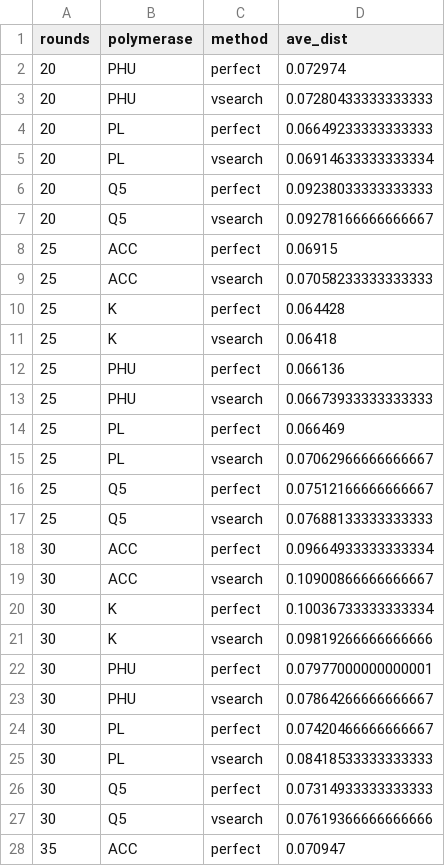
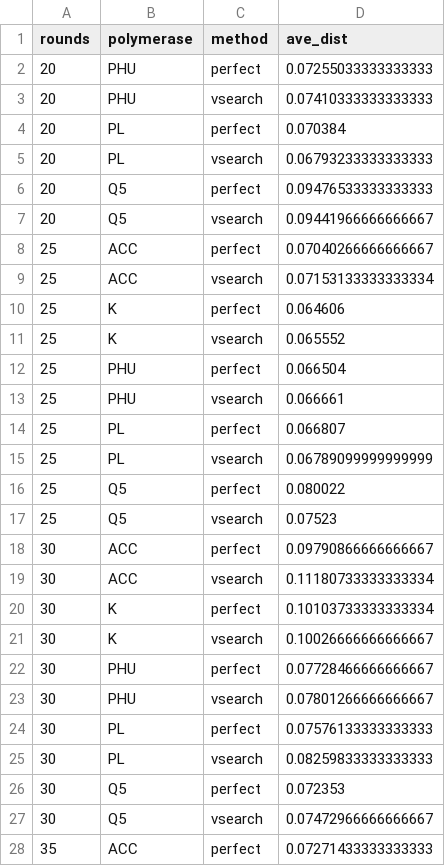
Before and after one commit to SchlossLab/Sze_PCRSeqEffects_mSphere_2019, a CSV file: data/process/mock_beta_drift.csv, drawn as a sheet; only a part is shown; the diff covers the shown part only.

```diff
--- a/data/process/mock_beta_drift.csv
+++ b/data/process/mock_beta_drift.csv
@@ -1,28 +1,28 @@
 rounds,polymerase,method,ave_dist
-20,PHU,perfect,0.072974
-20,PHU,vsearch,0.07280433333333333
-20,PL,perfect,0.06649233333333333
-20,PL,vsearch,0.06914633333333334
-20,Q5,perfect,0.09238033333333333
-20,Q5,vsearch,0.09278166666666667
-25,ACC,perfect,0.06915
-25,ACC,vsearch,0.07058233333333333
-25,K,perfect,0.064428
-25,K,vsearch,0.06418
-25,PHU,perfect,0.066136
-25,PHU,vsearch,0.06673933333333333
-25,PL,perfect,0.066469
-25,PL,vsearch,0.07062966666666667
-25,Q5,perfect,0.07512166666666667
-25,Q5,vsearch,0.07688133333333333
-30,ACC,perfect,0.09664933333333334
-30,ACC,vsearch,0.10900866666666667
-30,K,perfect,0.10036733333333334
-30,K,vsearch,0.09819266666666666
-30,PHU,perfect,0.07977000000000001
-30,PHU,vsearch,0.07864266666666667
-30,PL,perfect,0.07420466666666667
-30,PL,vsearch,0.08418533333333333
-30,Q5,perfect,0.07314933333333333
-30,Q5,vsearch,0.07619366666666666
-35,ACC,perfect,0.070947
+20,PHU,perfect,0.07255033333333333
+20,PHU,vsearch,0.07410333333333333
+20,PL,perfect,0.070384
+20,PL,vsearch,0.06793233333333333
+20,Q5,perfect,0.09476533333333333
+20,Q5,vsearch,0.09441966666666667
+25,ACC,perfect,0.07040266666666667
+25,ACC,vsearch,0.07153133333333334
+25,K,perfect,0.064606
+25,K,vsearch,0.065552
+25,PHU,perfect,0.066504
+25,PHU,vsearch,0.066661
+25,PL,perfect,0.066807
+25,PL,vsearch,0.06789099999999999
+25,Q5,perfect,0.080022
+25,Q5,vsearch,0.07523
+30,ACC,perfect,0.09790866666666667
+30,ACC,vsearch,0.11180733333333334
+30,K,perfect,0.10103733333333334
+30,K,vsearch,0.10026666666666667
+30,PHU,perfect,0.07728466666666667
+30,PHU,vsearch,0.07801266666666667
+30,PL,perfect,0.07576133333333333
+30,PL,vsearch,0.08259833333333333
+30,Q5,perfect,0.072353
+30,Q5,vsearch,0.07472966666666667
+35,ACC,perfect,0.07271433333333333
```
Also changed, not shown: 9 edited cells elsewhere in this file, data/process/mock_alpha_diversity.tsv, data/process/mock_beta_diversity.tsv, 16 other files.
